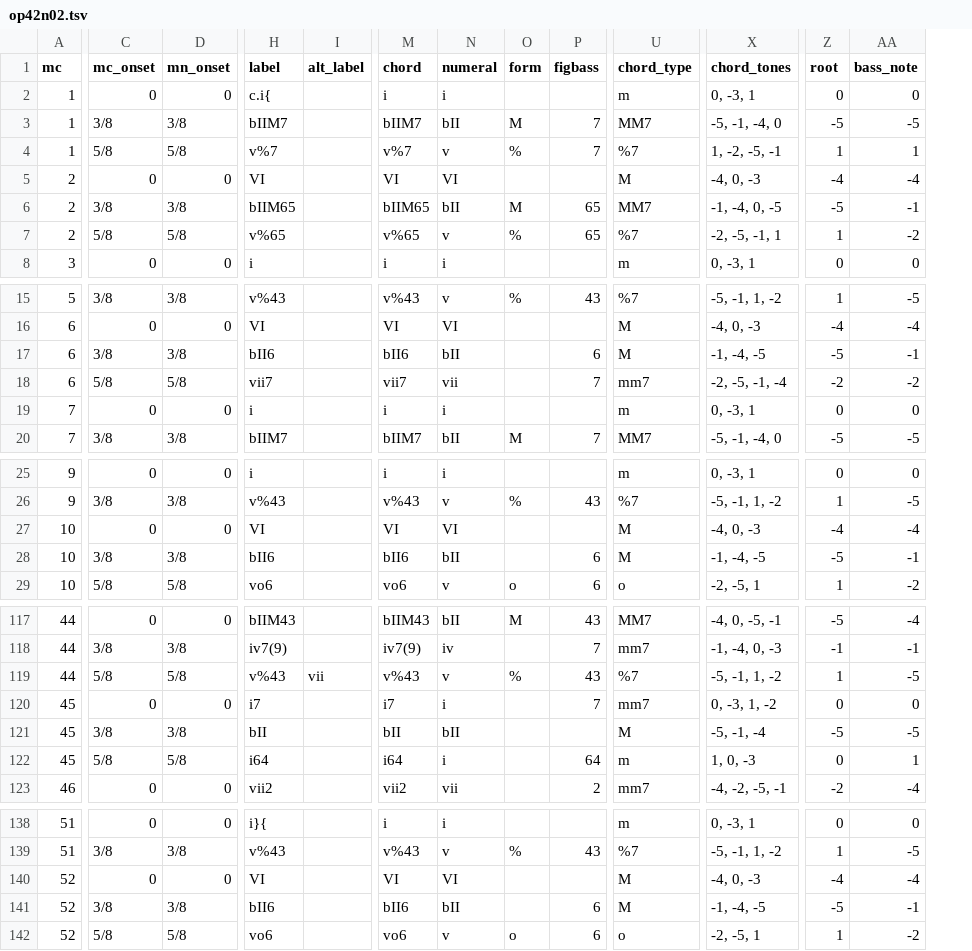
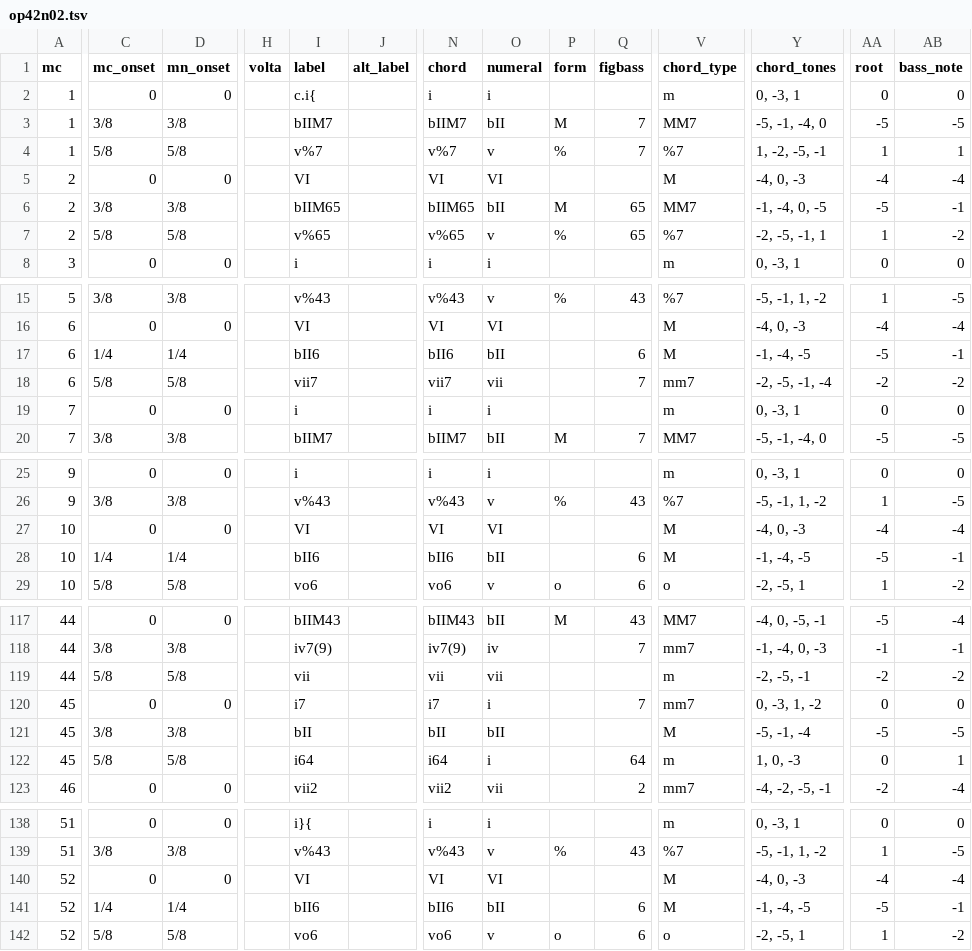
Before and after one commit to DCMLab/medtner_tales, a TSV file: harmonies/op42n02.tsv, drawn as a sheet; only a part is shown, gaps mark what is left out; addresses are those after the commit; the diff covers the shown part only; the diff names each change by its address in the sheet, - before the commit and + after, or states it on an @@ line.

```diff
--- a/harmonies/op42n02.tsv
+++ b/harmonies/op42n02.tsv
+column H (volta), empty
-C17 (mc_onset): 3/8
+C17 (mc_onset): 1/4
-D17 (mn_onset): 3/8
+D17 (mn_onset): 1/4
-C28 (mc_onset): 3/8
+C28 (mc_onset): 1/4
-D28 (mn_onset): 3/8
+D28 (mn_onset): 1/4
-I119 (label): v%43
+I119 (label): vii
-J119 (alt_label): vii
+J119 (alt_label): (empty)
-N119 (chord): v%43
+N119 (chord): vii
-O119 (numeral): v
+O119 (numeral): vii
-P119 (form): %
+P119 (form): (empty)
-Q119 (figbass): 43
+Q119 (figbass): (empty)
-V119 (chord_type): %7
+V119 (chord_type): m
-Y119 (chord_tones): -5, -1, 1, -2
+Y119 (chord_tones): -2, -5, -1
-AA119 (root): 1
+AA119 (root): -2
-AB119 (bass_note): -5
+AB119 (bass_note): -2
-C141 (mc_onset): 3/8
+C141 (mc_onset): 1/4
-D141 (mn_onset): 3/8
+D141 (mn_onset): 1/4
```
Also changed, not shown: 2 edited cells elsewhere in this file, metadata.tsv, notes/op42n02.tsv, 1 other file.
